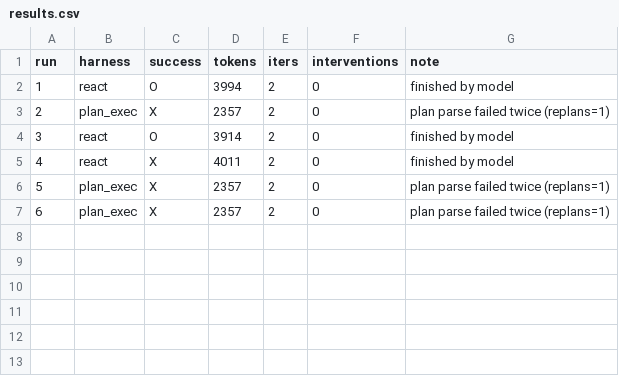
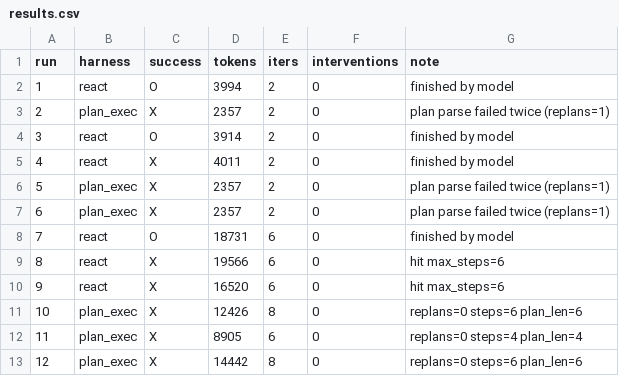
Before and after one commit to Q00/ai-agent-engineering-101, a CSV file: submissions/26512070/week-02/results.csv, drawn as a sheet; the diff names each change by its address in the sheet, - before the commit and + after, or states it on an @@ line.

```diff
--- a/submissions/26512070/week-02/results.csv
+++ b/submissions/26512070/week-02/results.csv
+row 8: 7 | react | O | 18731 | 6 | 0 | finished by model
+row 9: 8 | react | X | 19566 | 6 | 0 | hit max_steps=6
+row 10: 9 | react | X | 16520 | 6 | 0 | hit max_steps=6
+row 11: 10 | plan_exec | X | 12426 | 8 | 0 | replans=0 steps=6 plan_len=6
+row 12: 11 | plan_exec | X | 8905 | 6 | 0 | replans=0 steps=4 plan_len=4
+row 13: 12 | plan_exec | X | 14442 | 8 | 0 | replans=0 steps=6 plan_len=6
```
Also changed, not shown: 7 other files.
